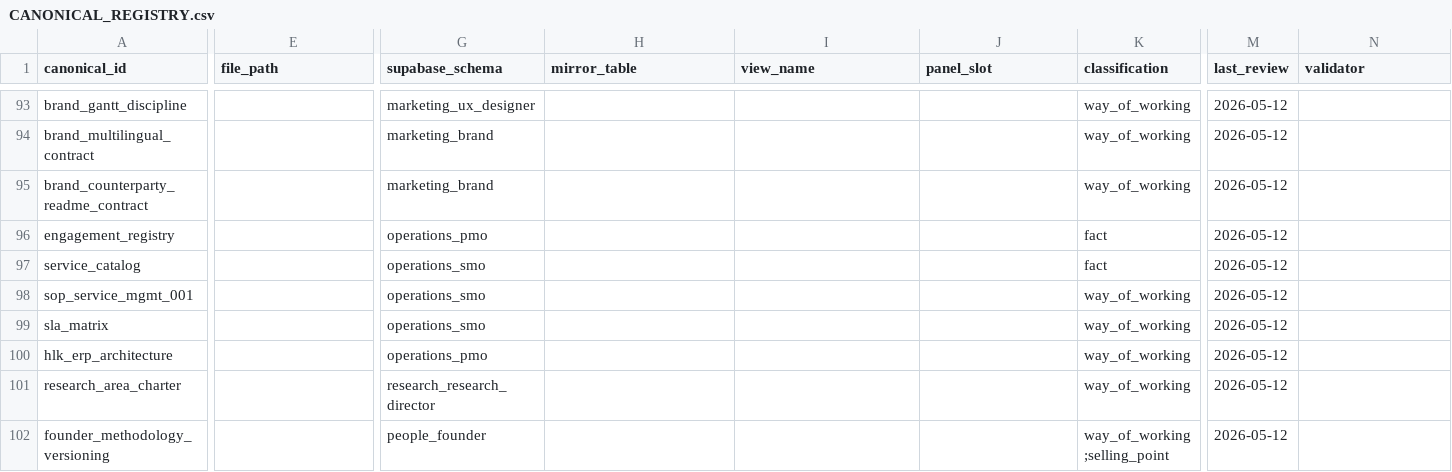
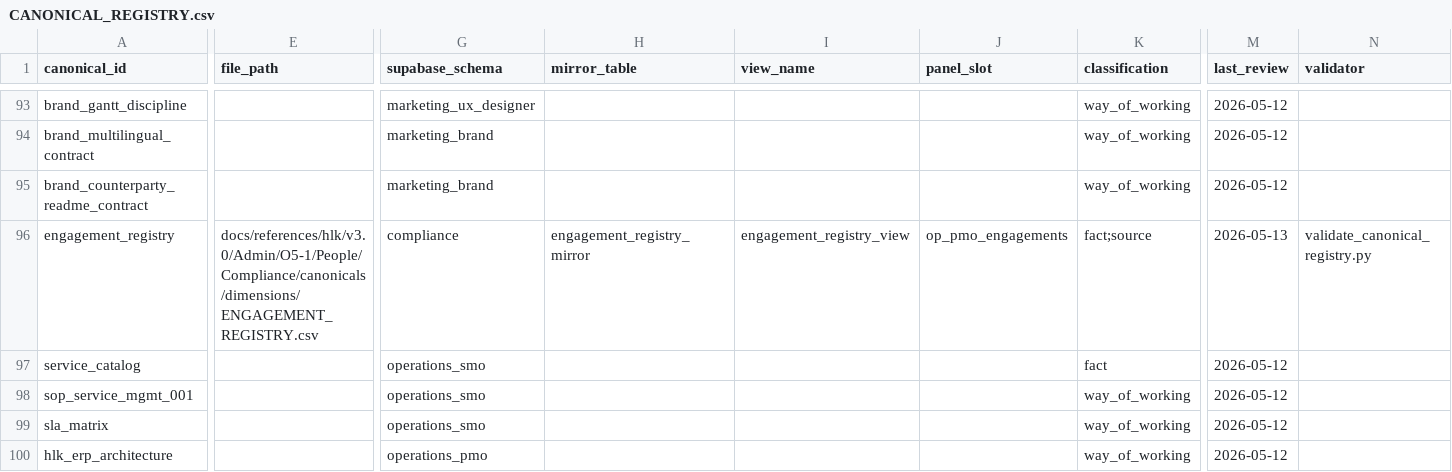
Before and after one commit to FraysaXII/openclaw-akos, a CSV file: docs/references/hlk/v3.0/Admin/O5-1/People/Compliance/canonicals/CANONICAL_REGISTRY.csv, drawn as a sheet; only a part is shown, gaps mark what is left out; the shorter side is filled out with more unchanged rows; the diff covers the shown part only; the diff names each change by its address in the sheet, - before the commit and + after, or states it on an @@ line.

Commit message:
i70 p8.1 engagement_registry full build + supabase mirror DDL + ERP panel slot reservation
Deferred-completion of §8.13 per H11. Phase 8 structural commit (8f2559b) delivered the
M3 redesign + people restructure + SMO charter; the engagement registry CSV + mirror
DDL + ERP panel reservation were deferred to land alongside §4.5 W2/W3 federation
(file lives at federal home from W2).

- ENGAGEMENT_REGISTRY.csv: 16-column registry with 6 seed engagements
  (SUEZ × WeBuy procure-to-pay, EFA Académie cobranding, Asesoría Hostelería
  Cameroon GTM, ShadowGPU technical inbound advisory, Internal SMO Service
  Management SSOT, Websitz × Rushly archived).
- ENGAGEMENT_REGISTRY.md: schema spec authored next to the CSV (16-column contract,
  9-class enum table, mirror+view+RLS pointer, maintenance cadence, related SOPs).
- supabase/migrations/20260513120000_i70_engagement_registry_mirror.sql:
  - compliance.engagement_registry_mirror table (CHECK constraints on enum + status)
  - 4 indexes (status, class, owner, synced_at)
  - RLS deny-by-default (service_role only; same posture as policy_register_mirror)
  - governance.engagement_registry_view (active+paused+closed; archived hidden)
  - governance.engagement_registry_archived_view (audit view for archived rows)
- CANONICAL_REGISTRY.csv: engagement_registry row promoted from `proposed` to `active`,
  populated with file_path / mirror_table / view_name / panel_slot=op_pmo_engagements /
  validator=validate_canonical_registry.py / classification=fact;source.
- 9-class enum supports: customer-outbound, partner-outbound,
  sister-business-outbound-internal, collaborator-inbound, advisor-outbound-internal,
  internal, trainee, investor-inbound, legal-counsel-outbound-internal. Enum extends
  per §8.17 GOI hunt ratifications.
- ERP panel slot op_pmo_engagements reserved (consumed by HLK_ERP_ARCHITECTURE.md §4
  panel inventory; CANONICAL_REGISTRY panel_slot column populated).

Validators green: validate_canonical_registry (87 active rows OK), validate_hlk
(OVERALL PASS), check-drift (no drift), full test suite (2078 passed, 17 skipped).

Refs: plan §8.13, H11, H6 single-underscore mirror naming, A14 inline-ratify
posture for class-enum extensions.

```diff
--- a/docs/references/hlk/v3.0/Admin/O5-1/People/Compliance/canonicals/CANONICAL_REGISTRY.csv
+++ b/docs/references/hlk/v3.0/Admin/O5-1/People/Compliance/canonicals/CANONICAL_REGISTRY.csv
-E96 (file_path): (empty)
+E96 (file_path): docs/references/hlk/v3.0/Admin/O5-1/People/Compliance/canonicals/dimensions/ENGAGEMENT_REGISTRY.csv
-G96 (supabase_schema): operations_pmo
+G96 (supabase_schema): compliance
-H96 (mirror_table): (empty)
+H96 (mirror_table): engagement_registry_mirror
-I96 (view_name): (empty)
+I96 (view_name): engagement_registry_view
-J96 (panel_slot): (empty)
+J96 (panel_slot): op_pmo_engagements
-K96 (classification): fact
+K96 (classification): fact;source
-M96 (last_review): 2026-05-12
+M96 (last_review): 2026-05-13
-N96 (validator): (empty)
+N96 (validator): validate_canonical_registry.py
```
Also changed, not shown: 2 edited cells elsewhere in this file, 3 other files.
